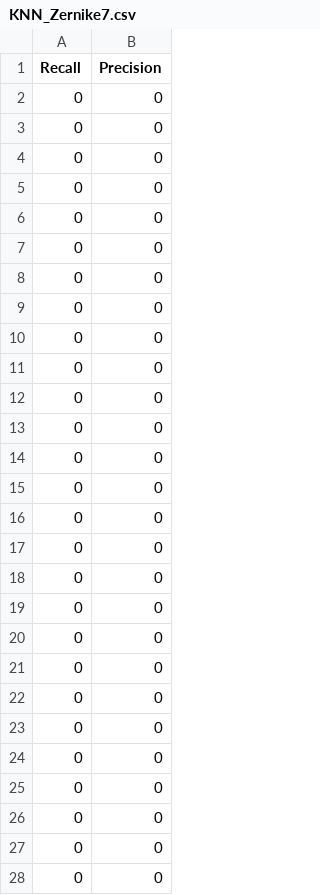
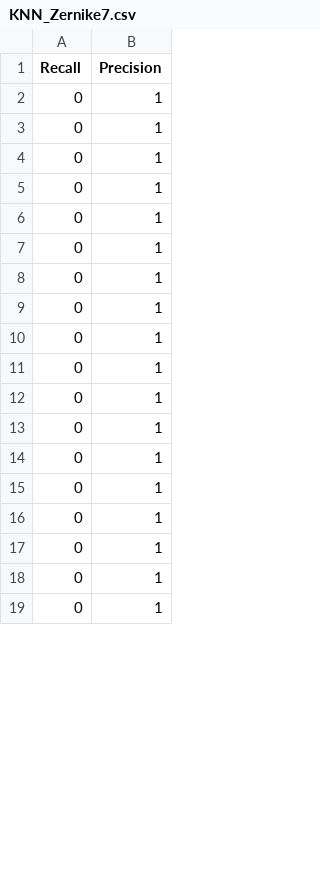
Before and after one commit to Evowind/ShapeShifter-Classifier, a CSV file: curve/KNN_Zernike7.csv, drawn as a sheet; only a part is shown; the diff covers the shown part only.

```diff
--- a/curve/KNN_Zernike7.csv
+++ b/curve/KNN_Zernike7.csv
@@ -1,28 +1,19 @@
 Recall,Precision
-0,0
-0,0
-0,0
-0,0
-0,0
-0,0
-0,0
-0,0
-0,0
-0,0
-0,0
-0,0
-0,0
-0,0
-0,0
-0,0
-0,0
-0,0
-0,0
-0,0
-0,0
-0,0
-0,0
-0,0
-0,0
-0,0
-0,0
+0,1
+0,1
+0,1
+0,1
+0,1
+0,1
+0,1
+0,1
+0,1
+0,1
+0,1
+0,1
+0,1
+0,1
+0,1
+0,1
+0,1
+0,1
```
Also changed, not shown: 14 added rows and 9 removed rows elsewhere in this file, curve/KNN_ART.csv, curve/KNN_GFD.csv, 25 other files.
